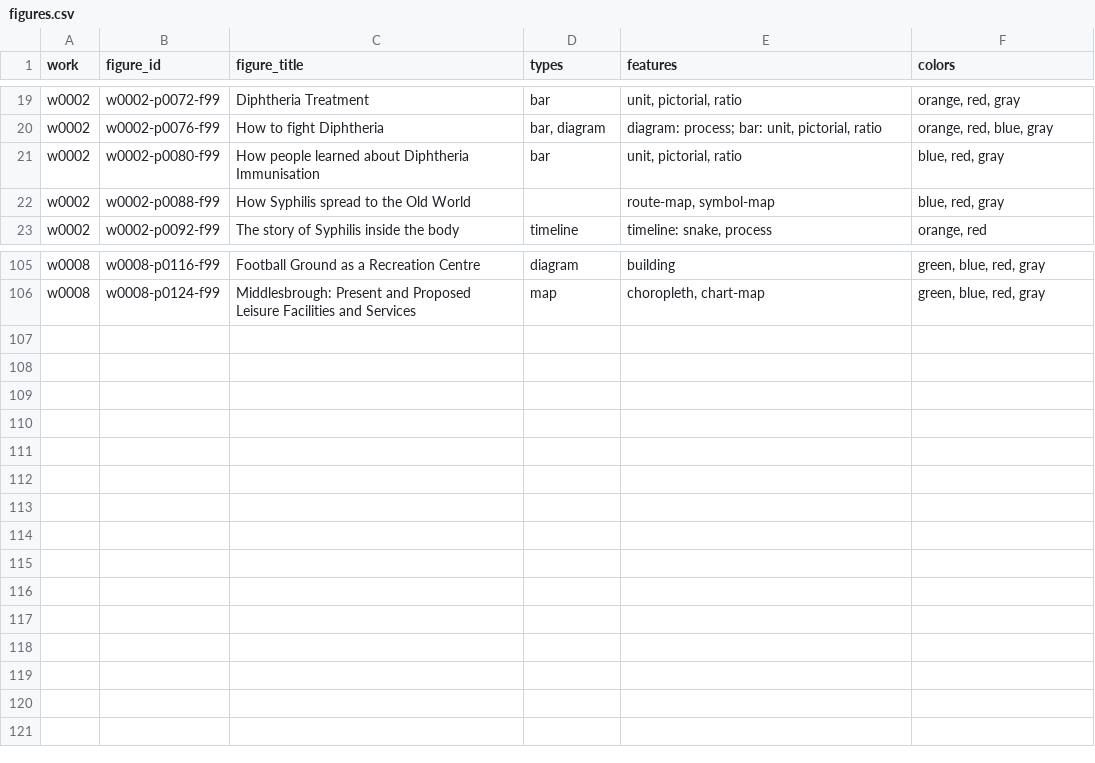
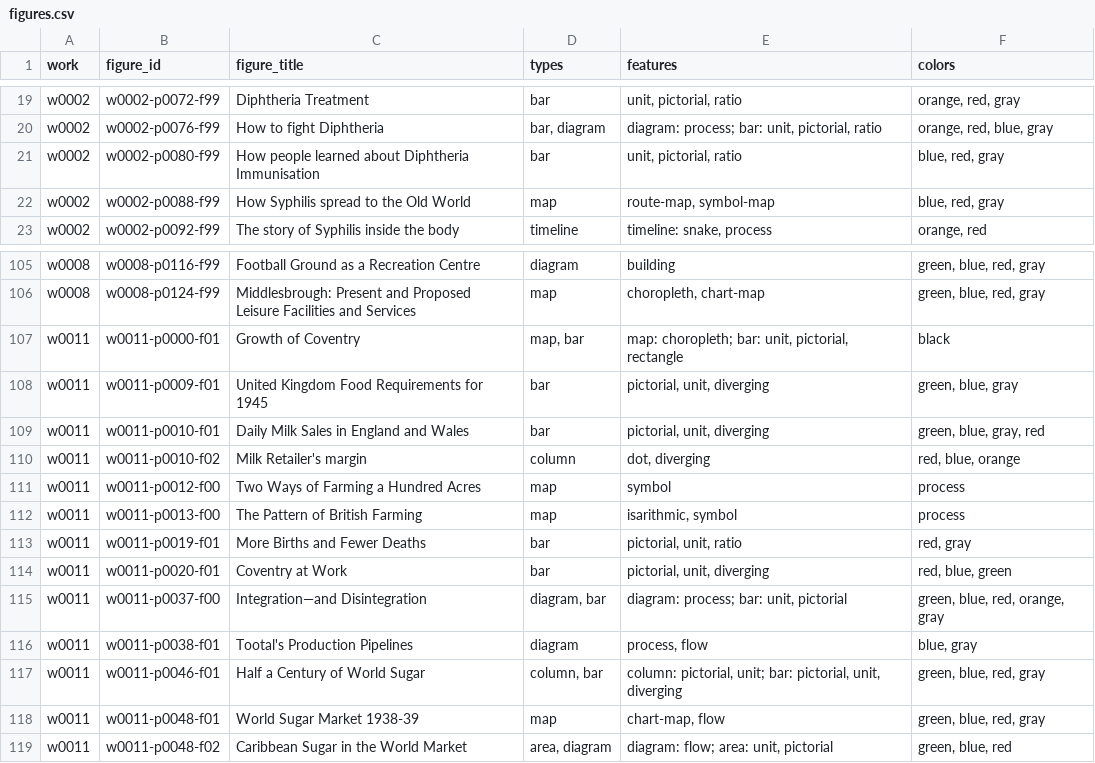
Before and after one commit to infowetrust/isotype-explorer, a CSV file: data-source/figures.csv, drawn as a sheet; only a part is shown, gaps mark what is left out.

```diff
--- a/data-source/figures.csv
+++ b/data-source/figures.csv
@@ -22,3 +22,3 @@ w0002,w0002-p0076-f99,How to fight Diphtheria,"bar, diagram","diagram: process;
 w0002,w0002-p0080-f99,How people learned about Diphtheria Immunisation,bar,"unit, pictorial, ratio","blue, red, gray"
-w0002,w0002-p0088-f99,How Syphilis spread to the Old World,,"route-map, symbol-map","blue, red, gray"
+w0002,w0002-p0088-f99,How Syphilis spread to the Old World,map,"route-map, symbol-map","blue, red, gray"
 w0002,w0002-p0092-f99,The story of Syphilis inside the body,timeline,"timeline: snake, process","orange, red"
@@ -107 +107,14 @@ w0008,w0008-p0116-f99,Football Ground as a Recreation Centre,diagram,building,"g
 w0008,w0008-p0124-f99,Middlesbrough: Present and Proposed Leisure Facilities and Services,map,"choropleth, chart-map","green, blue, red, gray"
+w0011,w0011-p0000-f01,Growth of Coventry,"map, bar","map: choropleth; bar: unit, pictorial, rectangle",black
+w0011,w0011-p0009-f01,United Kingdom Food Requirements for 1945,bar,"pictorial, unit, diverging","green, blue, gray"
+w0011,w0011-p0010-f01,Daily Milk Sales in England and Wales,bar,"pictorial, unit, diverging","green, blue, gray, red"
+w0011,w0011-p0010-f02,Milk Retailer's margin,column,"dot, diverging","red, blue, orange"
+w0011,w0011-p0012-f00,Two Ways of Farming a Hundred Acres,map,symbol,process
+w0011,w0011-p0013-f00,The Pattern of British Farming,map,"isarithmic, symbol",process
+w0011,w0011-p0019-f01,More Births and Fewer Deaths,bar,"pictorial, unit, ratio","red, gray"
+w0011,w0011-p0020-f01,Coventry at Work,bar,"pictorial, unit, diverging","red, blue, green"
+w0011,w0011-p0037-f00,Integration—and Disintegration,"diagram, bar","diagram: process; bar: unit, pictorial","green, blue, red, orange, gray"
+w0011,w0011-p0038-f01,Tootal's Production Pipelines,diagram,"process, flow","blue, gray"
+w0011,w0011-p0046-f01,Half a Century of World Sugar,"column, bar","column: pictorial, unit; bar: pictorial, unit, diverging","green, blue, red, gray"
+w0011,w0011-p0048-f01,World Sugar Market 1938-39,map,"chart-map, flow","green, blue, red, gray"
+w0011,w0011-p0048-f02,Caribbean Sugar in the World Market,"area, diagram","diagram: flow; area: unit, pictorial","green, blue, red"
```
Also changed, not shown: data-source/works.csv, 47 other files.
